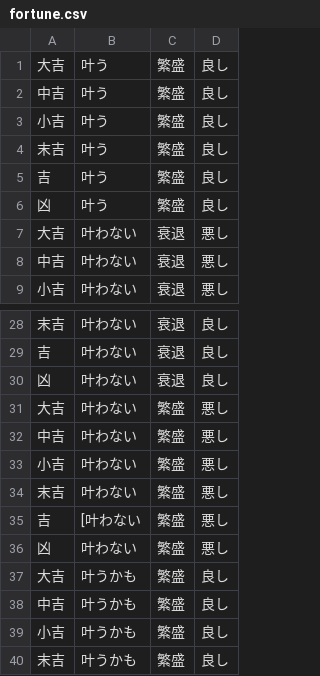
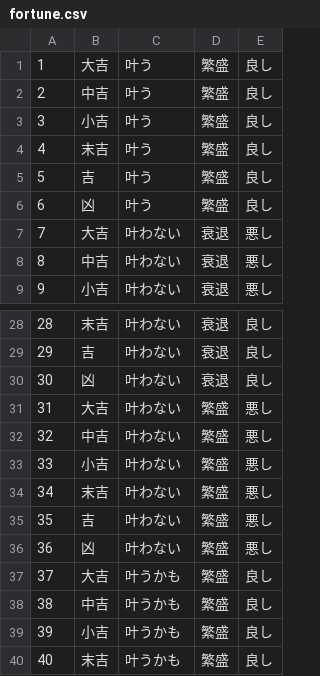
Before and after one commit to seleznevatatiana/practice02, a CSV file: DBOmikuji/bin/omikuji/fortune.csv, drawn as a sheet; only a part is shown, gaps mark what is left out; addresses are those after the commit; the diff names each change by its address in the sheet, - before the commit and + after, or states it on an @@ line.

```diff
--- a/DBOmikuji/bin/omikuji/fortune.csv
+++ b/DBOmikuji/bin/omikuji/fortune.csv
+column A, rows 1-9: 1 | 2 | 3 | 4 | 5 | 6 | 7 | 8 | 9; rows 28-40: 28 | 29 | 30 | 31 | 32 | 33 | 34 | 35 | 36 | 37 | 38 | 39 | 40
-C35: [叶わない
+C35: 叶わない
```
Also changed, not shown: DBOmikuji/src/omikuji/fortune.csv, 10 other files.
